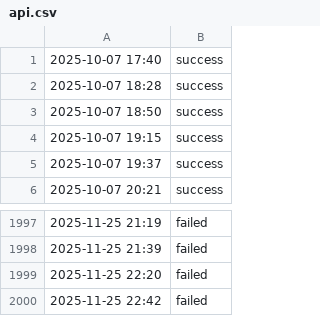
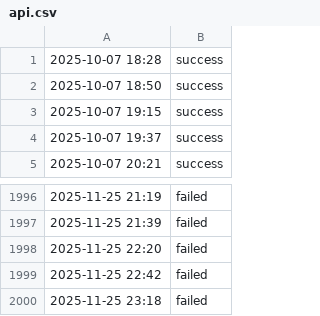
Before and after one commit to aryan4859/ForgeMonitor, a CSV file: content/logs/api.csv, drawn as a sheet; only a part is shown, gaps mark what is left out.

```diff
--- a/content/logs/api.csv
+++ b/content/logs/api.csv
@@ -1,2 +1 @@
-2025-10-07 17:40, success
 2025-10-07 18:28, success
@@ -2000 +1999,2 @@
 2025-11-25 22:42, failed
+2025-11-25 23:18, failed
```
Also changed, not shown: content/logs/challenge.csv, content/logs/cicd.csv, 4 other files.
